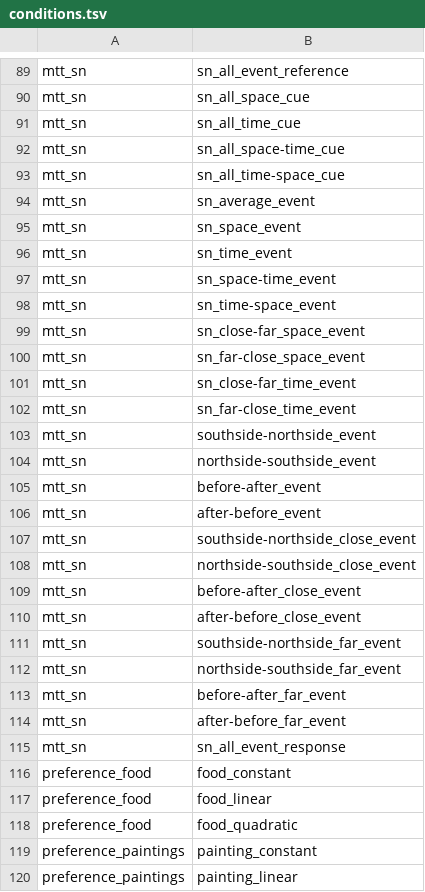
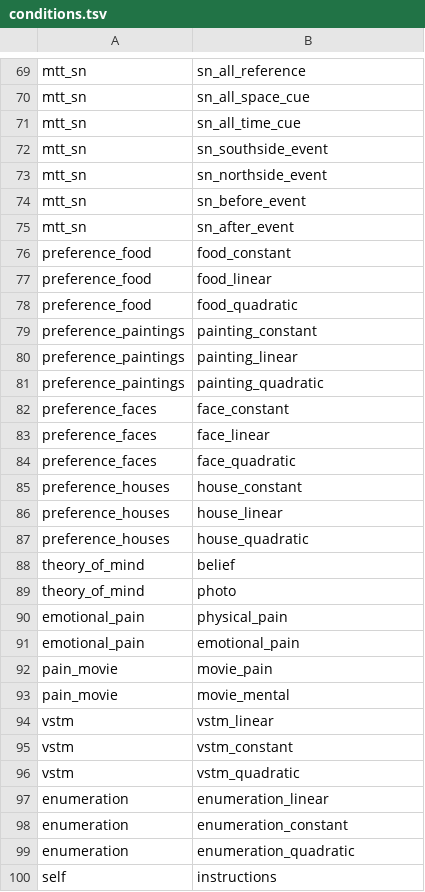
Before and after one commit to individual-brain-charting/public_analysis_code, a TSV file: ibc_data/conditions.tsv, drawn as a sheet; only a part is shown, gaps mark what is left out; the shorter side is filled out with more unchanged rows; removed rows and columns are numbered as before the commit, all else as after; the diff covers the shown part only; the diff names each change by its address in the sheet, - before the commit and + after, or states it on an @@ line.

```diff
--- a/ibc_data/conditions.tsv
+++ b/ibc_data/conditions.tsv
-B69: sn_all_event_reference
+B69: sn_all_reference
-row 92: mtt_sn | sn_all_space-time_cue
-row 93: mtt_sn | sn_all_time-space_cue
-row 94: mtt_sn | sn_average_event
-row 95: mtt_sn | sn_space_event
-B72: sn_time_event
+B72: sn_southside_event
-B73: sn_space-time_event
+B73: sn_northside_event
-row 98: mtt_sn | sn_time-space_event
-row 99: mtt_sn | sn_close-far_space_event
-row 100: mtt_sn | sn_far-close_space_event
-B74: sn_close-far_time_event
+B74: sn_before_event
-B75: sn_far-close_time_event
+B75: sn_after_event
-row 103: mtt_sn | southside-northside_event
-row 104: mtt_sn | northside-southside_event
-row 105: mtt_sn | before-after_event
-row 106: mtt_sn | after-before_event
-row 107: mtt_sn | southside-northside_close_event
-row 108: mtt_sn | northside-southside_close_event
-row 109: mtt_sn | before-after_close_event
-row 110: mtt_sn | after-before_close_event
-row 111: mtt_sn | southside-northside_far_event
-row 112: mtt_sn | northside-southside_far_event
-row 113: mtt_sn | before-after_far_event
-row 114: mtt_sn | after-before_far_event
-row 115: mtt_sn | sn_all_event_response
```
Also changed, not shown: 20 removed rows and 5 edited cells elsewhere in this file.
